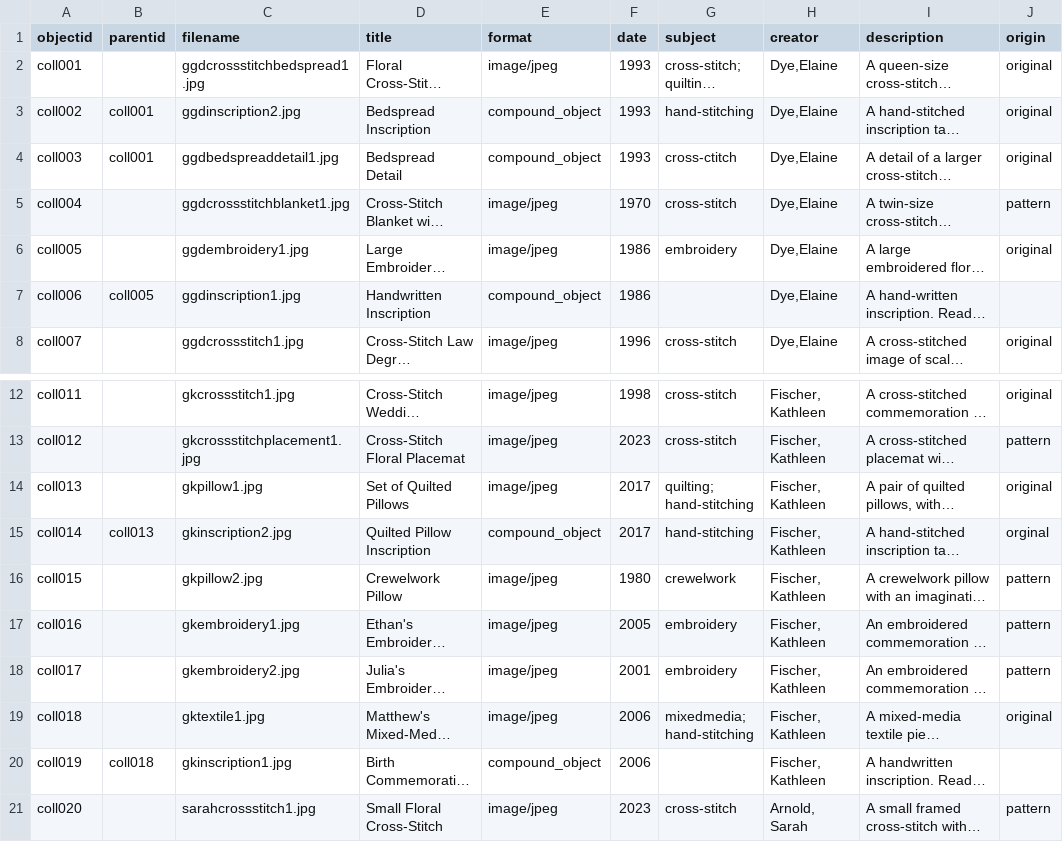
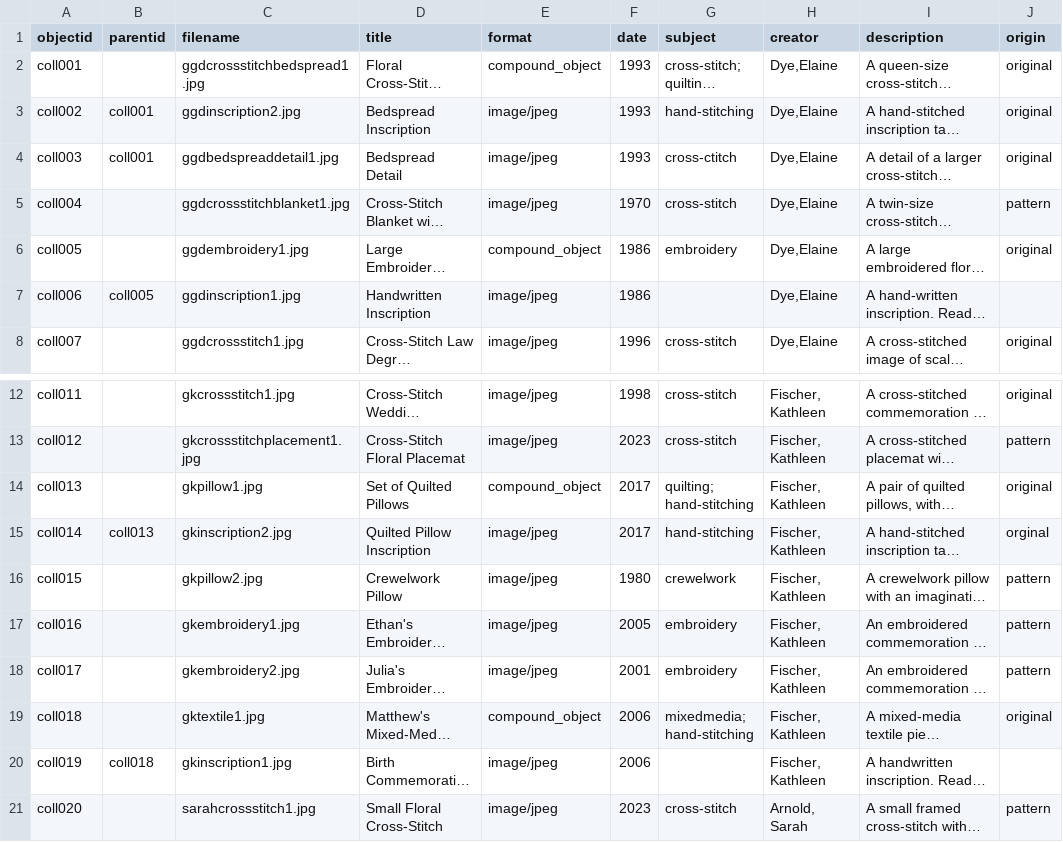
Before and after one commit to jjuliaarnoldd/DigitalLibrariesFinalProject, a CSV file: _data/revisedmetadata.csv, drawn as a sheet; only a part is shown, gaps mark what is left out; long unchanged cells end in …; the diff names each change by its address in the sheet, - before the commit and + after, or states it on an @@ line.

Commit message:
Update revisedmetadata.csv

```diff
--- a/_data/revisedmetadata.csv
+++ b/_data/revisedmetadata.csv
-E2 (format): image/jpeg
+E2 (format): compound_object
-E3:E4 (format): compound_object
+E3:E4 (format): image/jpeg
-E6 (format): image/jpeg
+E6 (format): compound_object
-E7 (format): compound_object
+E7 (format): image/jpeg
-E14 (format): image/jpeg
+E14 (format): compound_object
-E15 (format): compound_object
+E15 (format): image/jpeg
-E19 (format): image/jpeg
+E19 (format): compound_object
-E20 (format): compound_object
+E20 (format): image/jpeg
```
